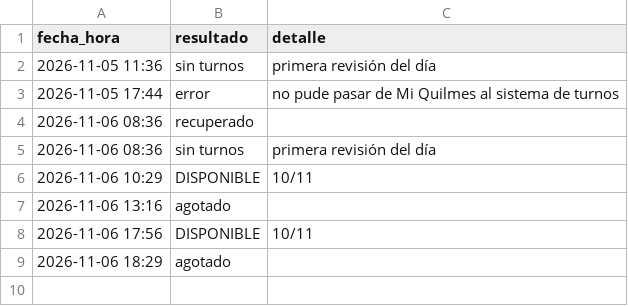
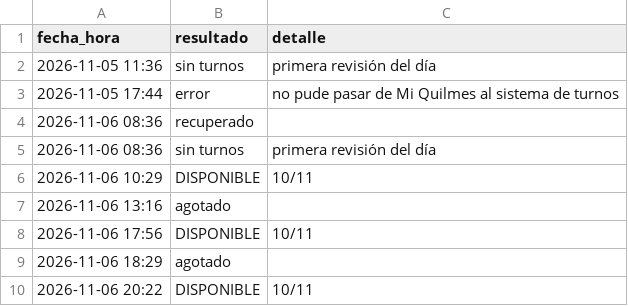
Before and after one commit to montillaamartina-maker/monitor-turnos, a CSV file: historial.csv, drawn as a sheet.

```diff
--- a/historial.csv
+++ b/historial.csv
@@ -9 +9,2 @@ fecha_hora,resultado,detalle
 2026-11-06 18:29,agotado,
+2026-11-06 20:22,DISPONIBLE,10/11
```
Also changed, not shown: 1 other file.
